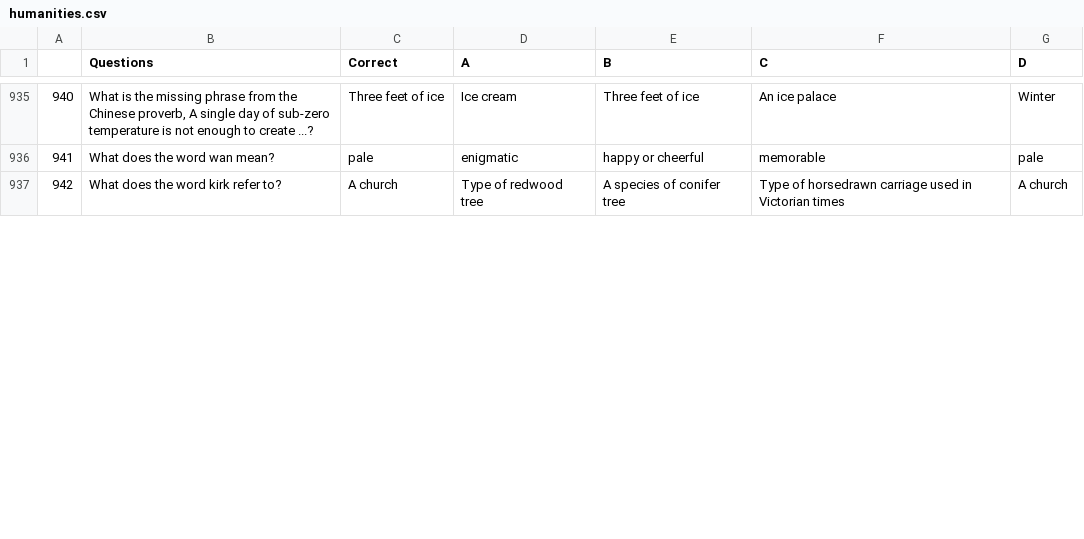
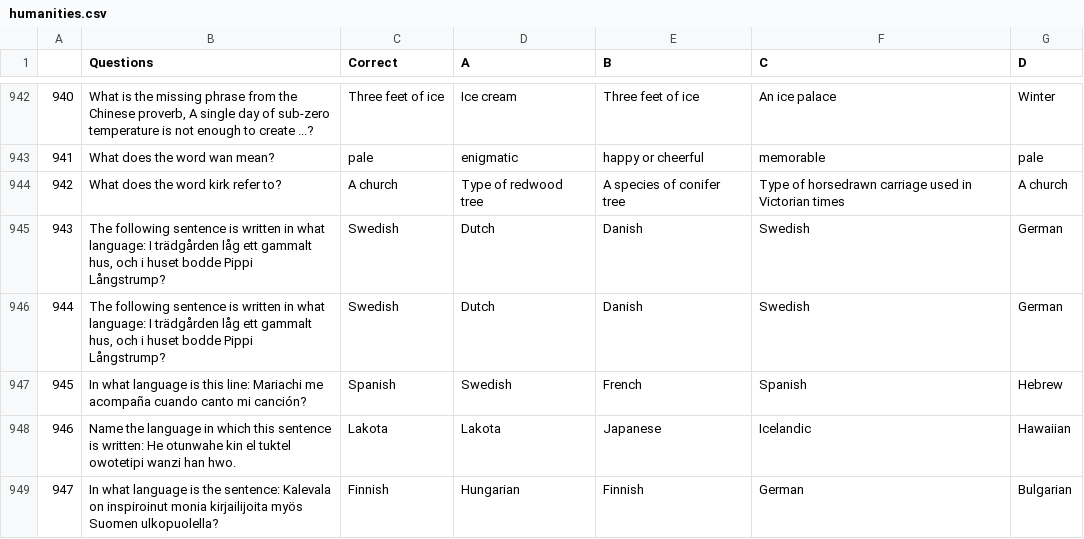
Before and after one commit to praxidike97/QuizApp, a CSV file: misc/questions/humanities.csv, drawn as a sheet; only a part is shown, gaps mark what is left out; the diff covers the shown part only; the diff names each change by its address in the sheet, - before the commit and + after, or states it on an @@ line.

```diff
--- a/misc/questions/humanities.csv
+++ b/misc/questions/humanities.csv
+row 945: 943 | The following sentence is written in what language: I trädgården låg ett gammalt hus, och i huset bodde Pippi Långstrump? | Swedish | Dutch | Danish | Swedish | German
+row 946: 944 | The following sentence is written in what language: I trädgården låg ett gammalt hus, och i huset bodde Pippi Långstrump? | Swedish | Dutch | Danish | Swedish | German
+row 947: 945 | In what language is this line: Mariachi me acompaña cuando canto mi canción? | Spanish | Swedish | French | Spanish | Hebrew
+row 948: 946 | Name the language in which this sentence is written: He otunwahe kin el tuktel owotetipi wanzi han hwo. | Lakota | Lakota | Japanese | Icelandic | Hawaiian
+row 949: 947 | In what language is the sentence: Kalevala on inspiroinut monia kirjailijoita myös Suomen ulkopuolella? | Finnish | Hungarian | Finnish | German | Bulgarian
```
Also changed, not shown: 16 added rows and row numbers in column A elsewhere in this file, misc/questions/animals.csv, misc/questions/history.csv, 34 other files.
